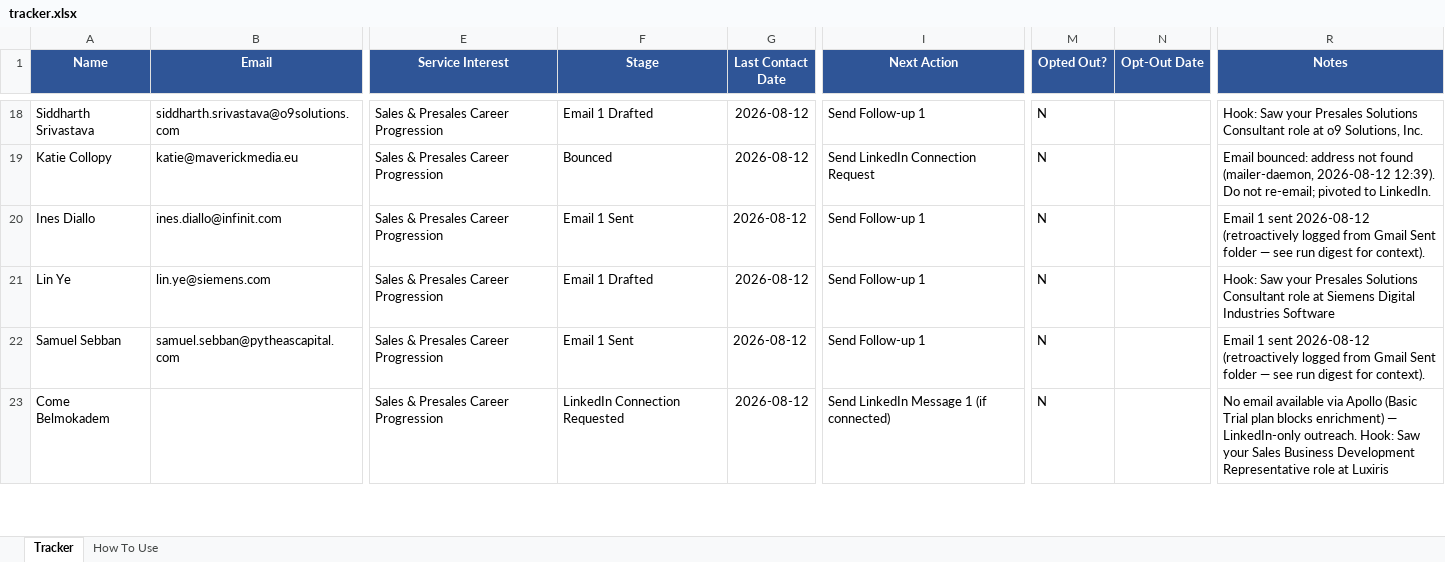
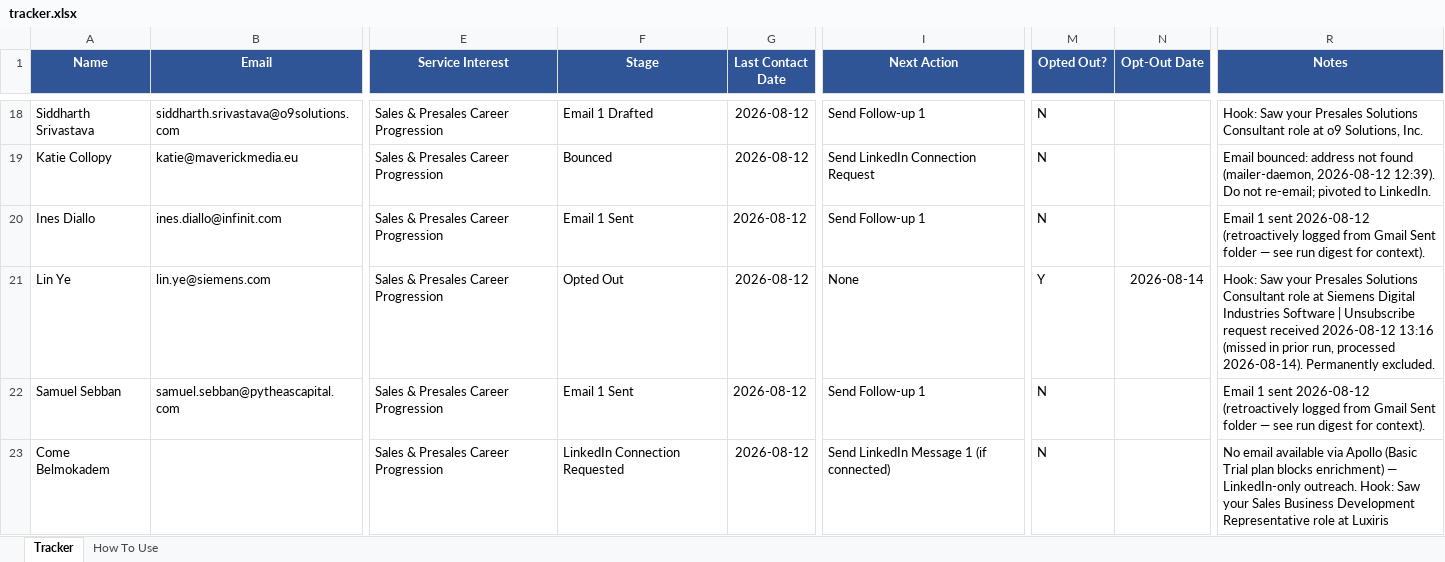
Before and after one commit to abhisriashok/topmate-outreach, an Excel workbook: tracker.xlsx, sheet Tracker, drawn as a sheet; only a part is shown, gaps mark what is left out; values as stored, in another font and other column widths than the file's, no borders; the diff names each change by its address in the sheet, - before the commit and + after, or states it on an @@ line.

```diff
--- a/tracker.xlsx (sheet Tracker)
+++ b/tracker.xlsx (sheet Tracker)
-F21 (Stage): Email 1 Drafted
+F21 (Stage): Opted Out
-I21 (Next Action): Send Follow-up 1
+I21 (Next Action): None
-M21 (Opted Out?): N
+M21 (Opted Out?): Y
-N21 (Opt-Out Date): (empty)
+N21 (Opt-Out Date): 2026-08-14
-R21 (Notes): …Industries Software
+R21 (Notes): …Industries Software | Unsubscribe request received 2026-08-12 13:16 (missed in prior run, processed 2026-08-14). Permanently excluded.
```
